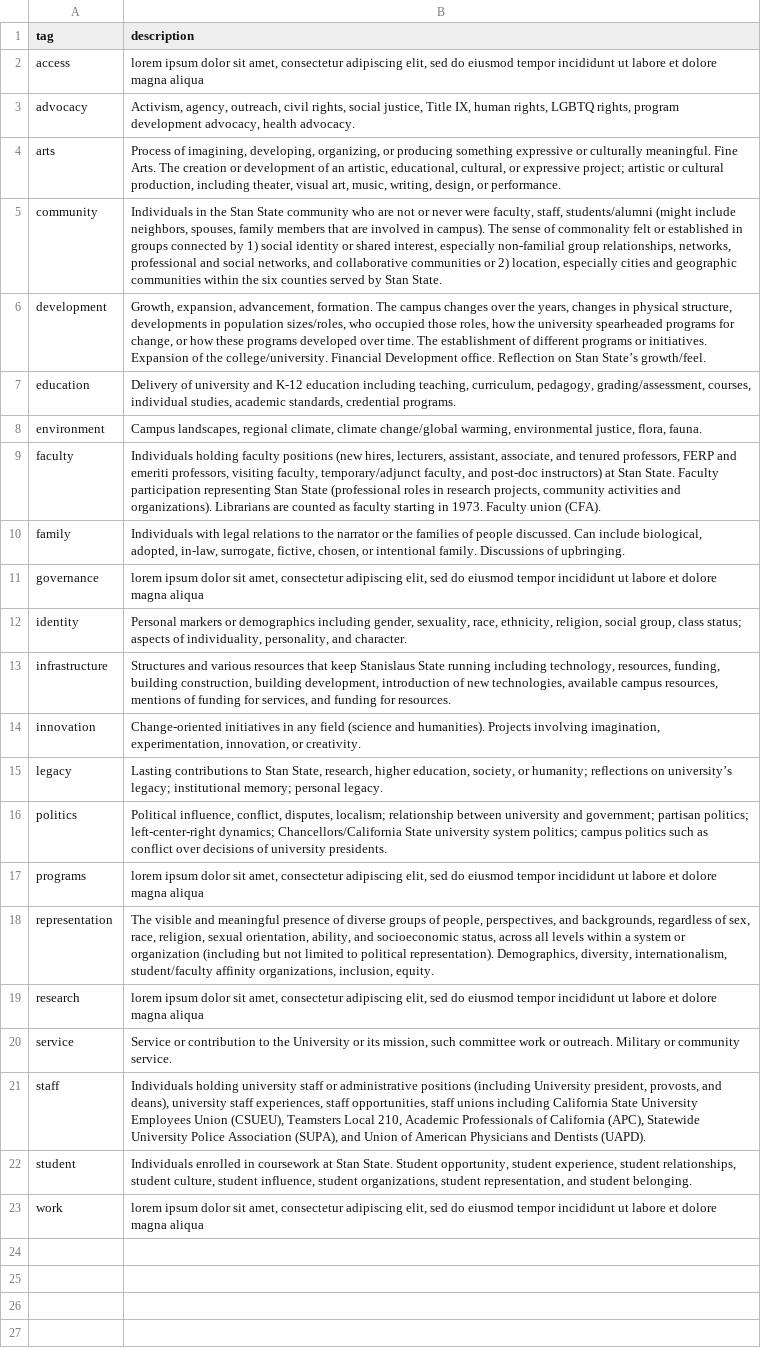
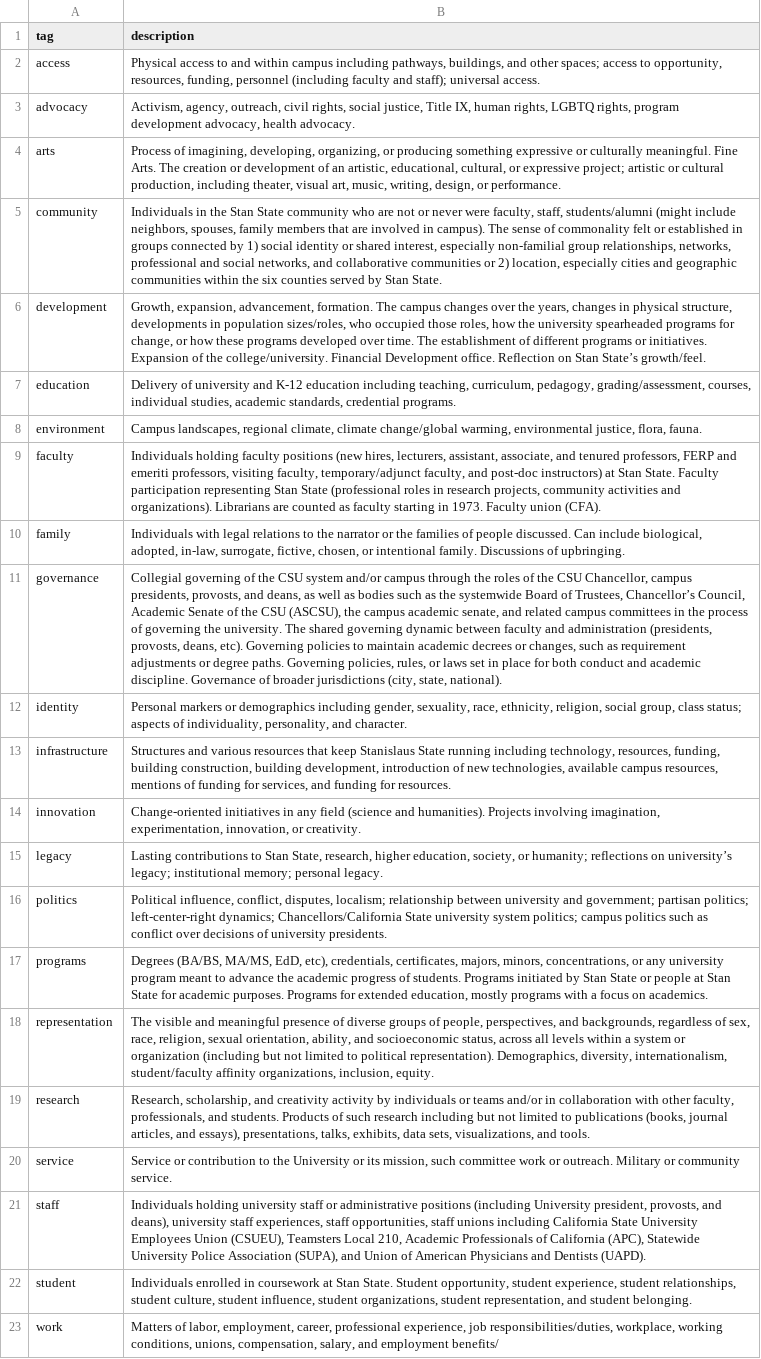
Before and after one commit to Stan-State-Public-History/Stan-State-Oral-Histories, a CSV file: _data/filters.csv, drawn as a sheet; the diff names each change by its address in the sheet, - before the commit and + after, or states it on an @@ line.

Commit message:
Update filters.csv with new descriptions

```diff
--- a/_data/filters.csv
+++ b/_data/filters.csv
-B2 (description): lorem ipsum dolor sit amet, consectetur adipiscing elit, sed do eiusmod tempor incididunt ut labore et dolore magna aliqua
+B2 (description): Physical access to and within campus including pathways, buildings, and other spaces; access to opportunity, resources, funding, personnel (including faculty and staff); universal access.
-B11 (description): lorem ipsum dolor sit amet, consectetur adipiscing elit, sed do eiusmod tempor incididunt ut labore et dolore magna aliqua
+B11 (description): Collegial governing of the CSU system and/or campus through the roles of the CSU Chancellor, campus presidents, provosts, and deans, as well as bodies such as the systemwide Board of Trustees, Chancellor’s Council, Academic Senate of the CSU (ASCSU), the campus academic senate, and related campus committees in the process of governing the university. The shared governing dynamic between faculty and administration (presidents, provosts, deans, etc). Governing policies to maintain academic decrees or changes, such as requirement adjustments or degree paths. Governing policies, rules, or laws set in place for both conduct and academic discipline. Governance of broader jurisdictions (city, state, national).
-B17 (description): lorem ipsum dolor sit amet, consectetur adipiscing elit, sed do eiusmod tempor incididunt ut labore et dolore magna aliqua
+B17 (description): Degrees (BA/BS, MA/MS, EdD, etc), credentials, certificates, majors, minors, concentrations, or any university program meant to advance the academic progress of students. Programs initiated by Stan State or people at Stan State for academic purposes. Programs for extended education, mostly programs with a focus on academics.
-B19 (description): lorem ipsum dolor sit amet, consectetur adipiscing elit, sed do eiusmod tempor incididunt ut labore et dolore magna aliqua
+B19 (description): Research, scholarship, and creativity activity by individuals or teams and/or in collaboration with other faculty, professionals, and students. Products of such research including but not limited to publications (books, journal articles, and essays), presentations, talks, exhibits, data sets, visualizations, and tools.
-B23 (description): lorem ipsum dolor sit amet, consectetur adipiscing elit, sed do eiusmod tempor incididunt ut labore et dolore magna aliqua
+B23 (description): Matters of labor, employment, career, professional experience, job responsibilities/duties, workplace, working conditions, unions, compensation, salary, and employment benefits/
```
